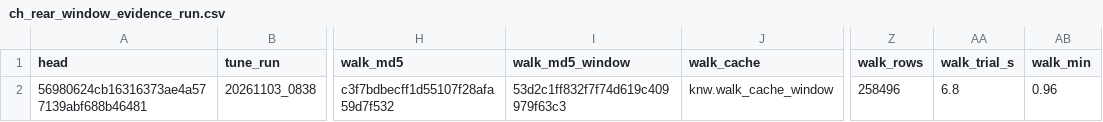
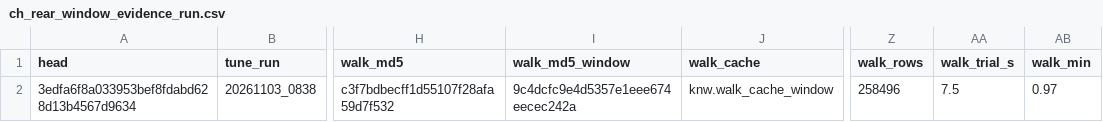
Before and after one commit to NewGraphEnvironment/knowledge, a CSV file: data/tune/flow_window/ch_rear_window_evidence_run.csv, drawn as a sheet; only a part is shown, gaps mark what is left out; the diff names each change by its address in the sheet, - before the commit and + after, or states it on an @@ line.

```diff
--- a/data/tune/flow_window/ch_rear_window_evidence_run.csv
+++ b/data/tune/flow_window/ch_rear_window_evidence_run.csv
-A2 (head): 56980624cb16316373ae4a577139abf688b46481
+A2 (head): 3edfa6f8a033953bef8fdabd628d13b4567d9634
-I2 (walk_md5_window): 53d2c1ff832f7f74d619c409979f63c3
+I2 (walk_md5_window): 9c4dcfc9e4d5357e1eee674eecec242a
-AA2 (walk_trial_s): 6.8
+AA2 (walk_trial_s): 7.5
-AB2 (walk_min): 0.96
+AB2 (walk_min): 0.97
```
Also changed, not shown: 1 other file.
